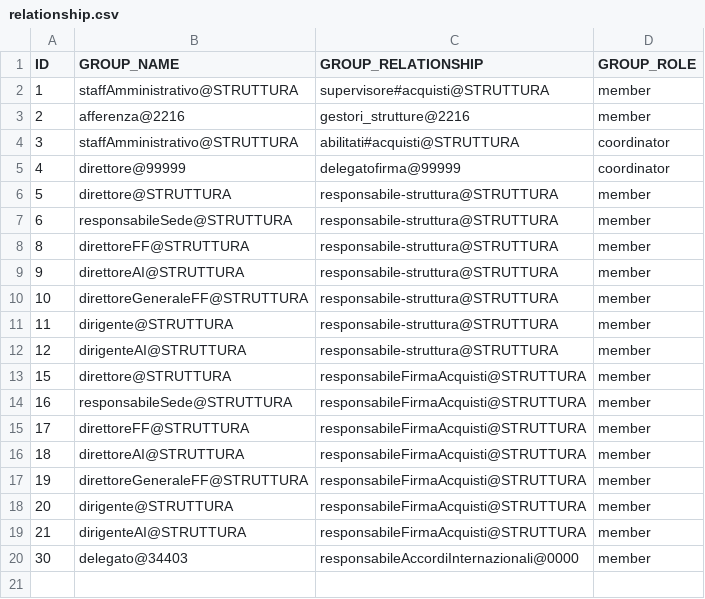
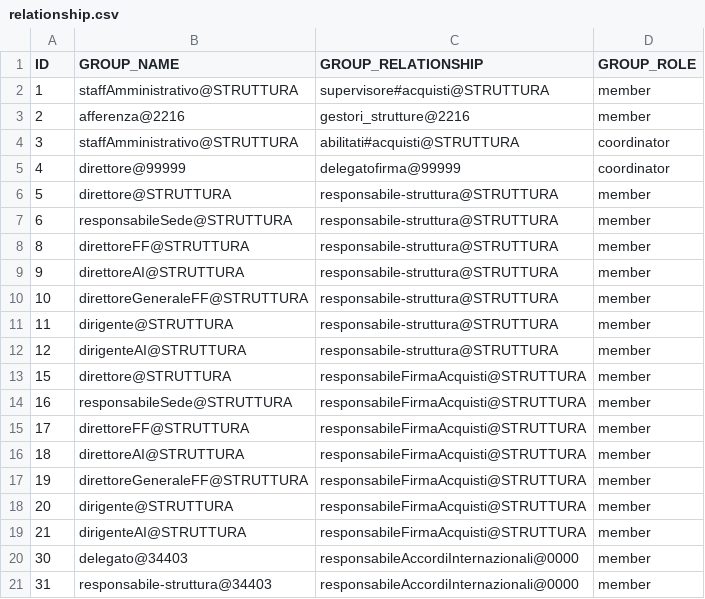
Before and after one commit to consiglionazionaledellericerche/sprint-flows, a CSV file: src/main/resources/config/liquibase/cnr/new/relationship.csv, drawn as a sheet.

Commit message:
responsabile-struttura@34403;responsabileAccordiInternazionali@0000;member per inserie utenti cotrollo scrivania

```diff
--- a/src/main/resources/config/liquibase/cnr/new/relationship.csv
+++ b/src/main/resources/config/liquibase/cnr/new/relationship.csv
@@ -20 +20,2 @@ ID;GROUP_NAME;GROUP_RELATIONSHIP;GROUP_ROLE
 30;delegato@34403;responsabileAccordiInternazionali@0000;member
+31;responsabile-struttura@34403;responsabileAccordiInternazionali@0000;member
```
